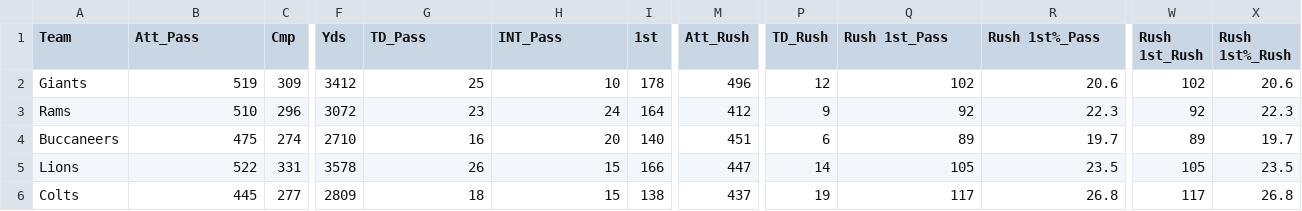
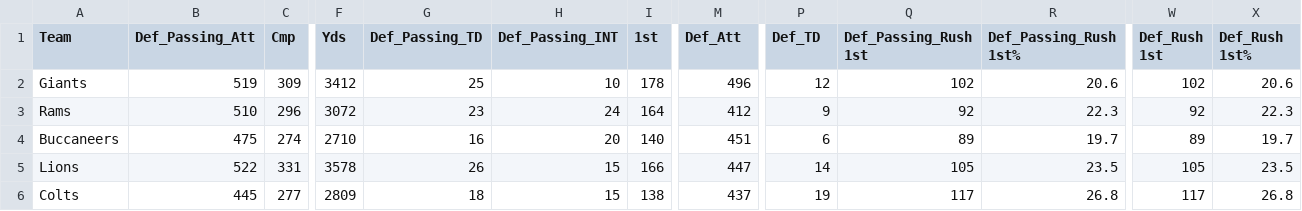
Before and after one commit to rajc90/NFL_TEAM_DATA, a CSV file: NFL_defensive_Stats.csv, drawn as a sheet; only a part is shown, gaps mark what is left out; the diff names each change by its address in the sheet, - before the commit and + after, or states it on an @@ line.

Commit message:
changed column names

```diff
--- a/NFL_defensive_Stats.csv
+++ b/NFL_defensive_Stats.csv
-B1: Att_Pass
+B1: Def_Passing_Att
-G1: TD_Pass
+G1: Def_Passing_TD
-H1: INT_Pass
+H1: Def_Passing_INT
-M1: Att_Rush
+M1: Def_Att
-P1: TD_Rush
+P1: Def_TD
-Q1: Rush 1st_Pass
+Q1: Def_Passing_Rush 1st
-R1: Rush 1st%_Pass
+R1: Def_Passing_Rush 1st%
-W1: Rush 1st_Rush
+W1: Def_Rush 1st
-X1: Rush 1st%_Rush
+X1: Def_Rush 1st%
```
Also changed, not shown: NFL_Offensive_Stats.csv, 1 other file.
